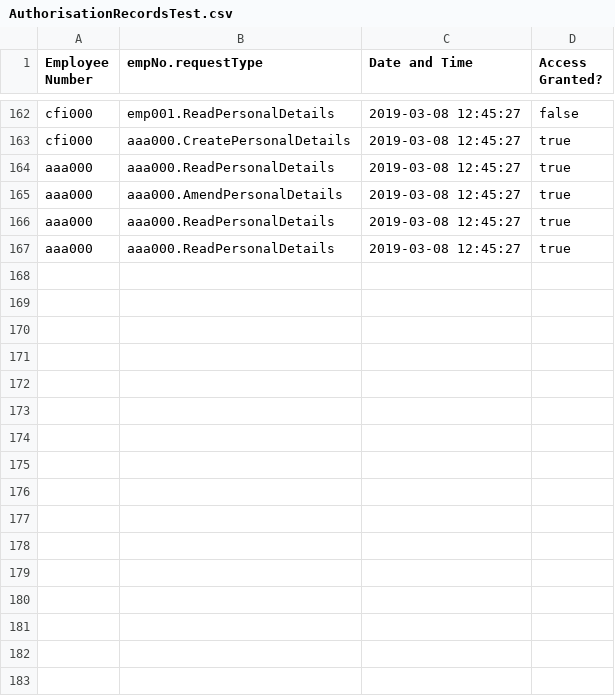
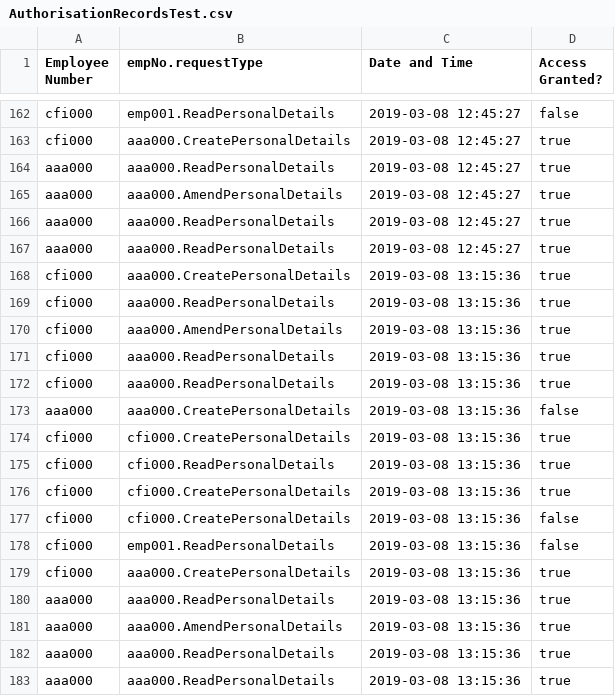
Before and after one commit to Alice-Jaffray/Software-Engineering-Group-Project, a CSV file: SourceCode/Yuconz/DatabasesTest/AuthorisationRecordsTest.csv, drawn as a sheet; only a part is shown, gaps mark what is left out; the diff names each change by its address in the sheet, - before the commit and + after, or states it on an @@ line.

```diff
--- a/SourceCode/Yuconz/DatabasesTest/AuthorisationRecordsTest.csv
+++ b/SourceCode/Yuconz/DatabasesTest/AuthorisationRecordsTest.csv
+row 168: cfi000 | aaa000.CreatePersonalDetails | 2019-03-08 13:15:36 | true
+row 169: cfi000 | aaa000.ReadPersonalDetails | 2019-03-08 13:15:36 | true
+row 170: cfi000 | aaa000.AmendPersonalDetails | 2019-03-08 13:15:36 | true
+row 171: cfi000 | aaa000.ReadPersonalDetails | 2019-03-08 13:15:36 | true
+row 172: cfi000 | aaa000.ReadPersonalDetails | 2019-03-08 13:15:36 | true
+row 173: aaa000 | aaa000.CreatePersonalDetails | 2019-03-08 13:15:36 | false
+row 174: cfi000 | cfi000.CreatePersonalDetails | 2019-03-08 13:15:36 | true
+row 175: cfi000 | cfi000.ReadPersonalDetails | 2019-03-08 13:15:36 | true
+row 176: cfi000 | cfi000.CreatePersonalDetails | 2019-03-08 13:15:36 | true
+row 177: cfi000 | cfi000.CreatePersonalDetails | 2019-03-08 13:15:36 | false
+row 178: cfi000 | emp001.ReadPersonalDetails | 2019-03-08 13:15:36 | false
+row 179: cfi000 | aaa000.CreatePersonalDetails | 2019-03-08 13:15:36 | true
+row 180: aaa000 | aaa000.ReadPersonalDetails | 2019-03-08 13:15:36 | true
+row 181: aaa000 | aaa000.AmendPersonalDetails | 2019-03-08 13:15:36 | true
+row 182: aaa000 | aaa000.ReadPersonalDetails | 2019-03-08 13:15:36 | true
+row 183: aaa000 | aaa000.ReadPersonalDetails | 2019-03-08 13:15:36 | true
```
Also changed, not shown: SourceCode/Yuconz/DatabasesTest/LoginRecordsTest.csv, 6 other files.
